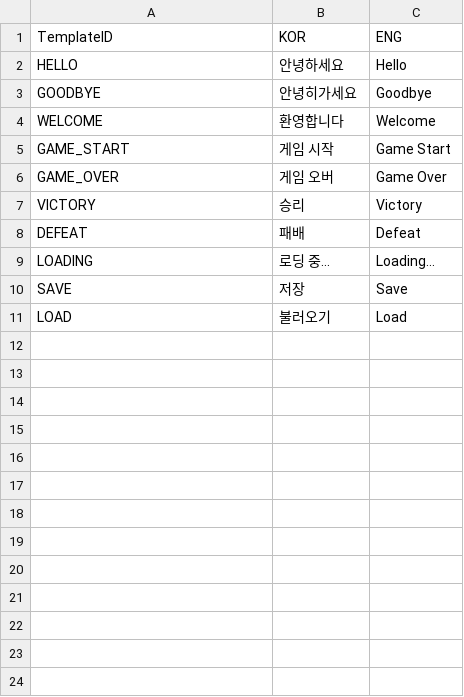
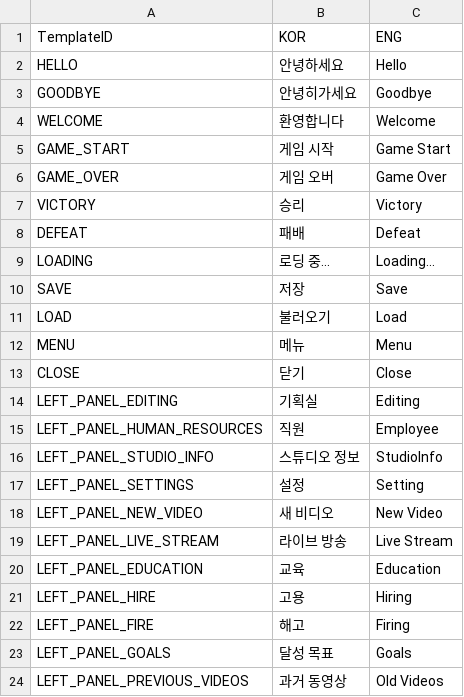
Before and after one commit to HaeinLEE117/CatFluencer_Simulation, a CSV file: Assets/@ExcelData/TextData.csv, drawn as a sheet.

Commit message:
[Feat] LeftPanel한글 적용

```diff
--- a/Assets/@ExcelData/TextData.csv
+++ b/Assets/@ExcelData/TextData.csv
@@ -11 +11,14 @@ SAVE,저장,Save
 LOAD,불러오기,Load
+MENU,메뉴,Menu
+CLOSE,닫기,Close
+LEFT_PANEL_EDITING,기획실,Editing
+LEFT_PANEL_HUMAN_RESOURCES,직원,Employee
+LEFT_PANEL_STUDIO_INFO,스튜디오 정보,StudioInfo
+LEFT_PANEL_SETTINGS,설정,Setting
+LEFT_PANEL_NEW_VIDEO,새 비디오,New Video
+LEFT_PANEL_LIVE_STREAM,라이브 방송,Live Stream
+LEFT_PANEL_EDUCATION,교육,Education
+LEFT_PANEL_HIRE,고용,Hiring
+LEFT_PANEL_FIRE,해고,Firing
+LEFT_PANEL_GOALS,달성 목표,Goals
+LEFT_PANEL_PREVIOUS_VIDEOS,과거 동영상,Old Videos
```
Also changed, not shown: 11 other files.
